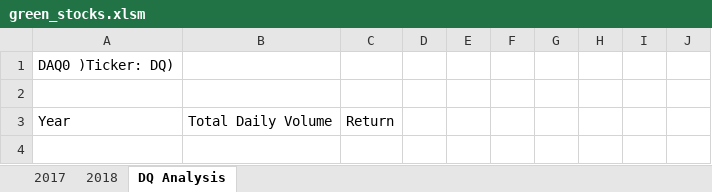
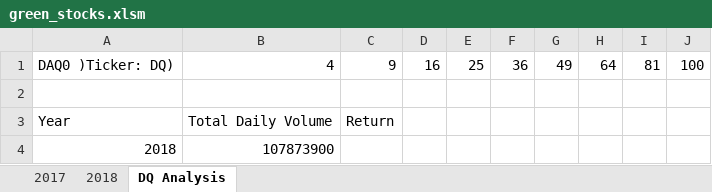
Before and after one commit to hastyjr/stock-analysis, an Excel workbook: green_stocks.xlsm, sheet DQ Analysis, drawn as a sheet; values as stored, in another font and other column widths than the file's, no borders; removed rows and columns are numbered as before the commit, all else as after; the diff names each change by its address in the sheet, - before the commit and + after, or states it on an @@ line.

Commit message:
Add files via upload

```diff
--- a/green_stocks.xlsm (sheet DQ Analysis)
+++ b/green_stocks.xlsm (sheet DQ Analysis)
-row 1: DAQ0 )Ticker: DQ)
+row 1: DAQ0 )Ticker: DQ) | 4 | 9 | 16 | 25 | 36 | 49 | 64 | 81 | 100
+row 4: 2018 | 107873900
```
